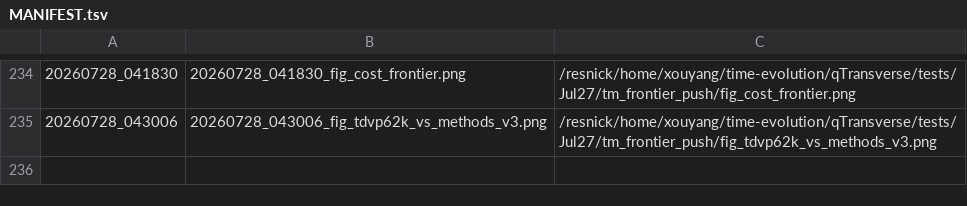
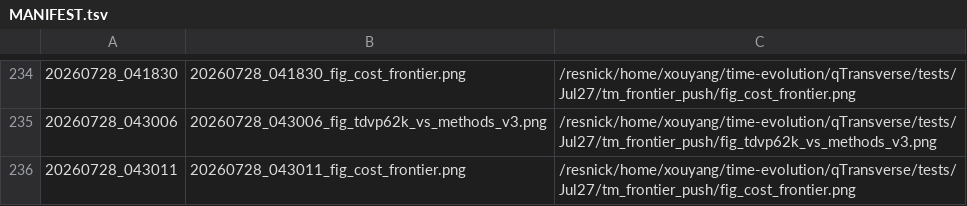
Before and after one commit to Xiaoyu-Ouyang/image-host, a TSV file: MANIFEST.tsv, drawn as a sheet; only a part is shown, gaps mark what is left out.

Commit message:
upload_fig: 20260728_043011 (1 file(s))
20260728_043011_fig_cost_frontier.png <- /resnick/home/xouyang/time-evolution/qTransverse/tests/Jul27/tm_frontier_push/fig_cost_frontier.png

```diff
--- a/MANIFEST.tsv
+++ b/MANIFEST.tsv
@@ -235 +235,2 @@
 20260728_043006	20260728_043006_fig_tdvp62k_vs_methods_v3.png	/resnick/home/xouyang/time-evolution/qTransverse/tests/Jul27/tm_frontier_push/fig_tdvp62k_vs_methods_v3.png
+20260728_043011	20260728_043011_fig_cost_frontier.png	/resnick/home/xouyang/time-evolution/qTransverse/tests/Jul27/tm_frontier_push/fig_cost_frontier.png
```
Also changed, not shown: 1 other file.
